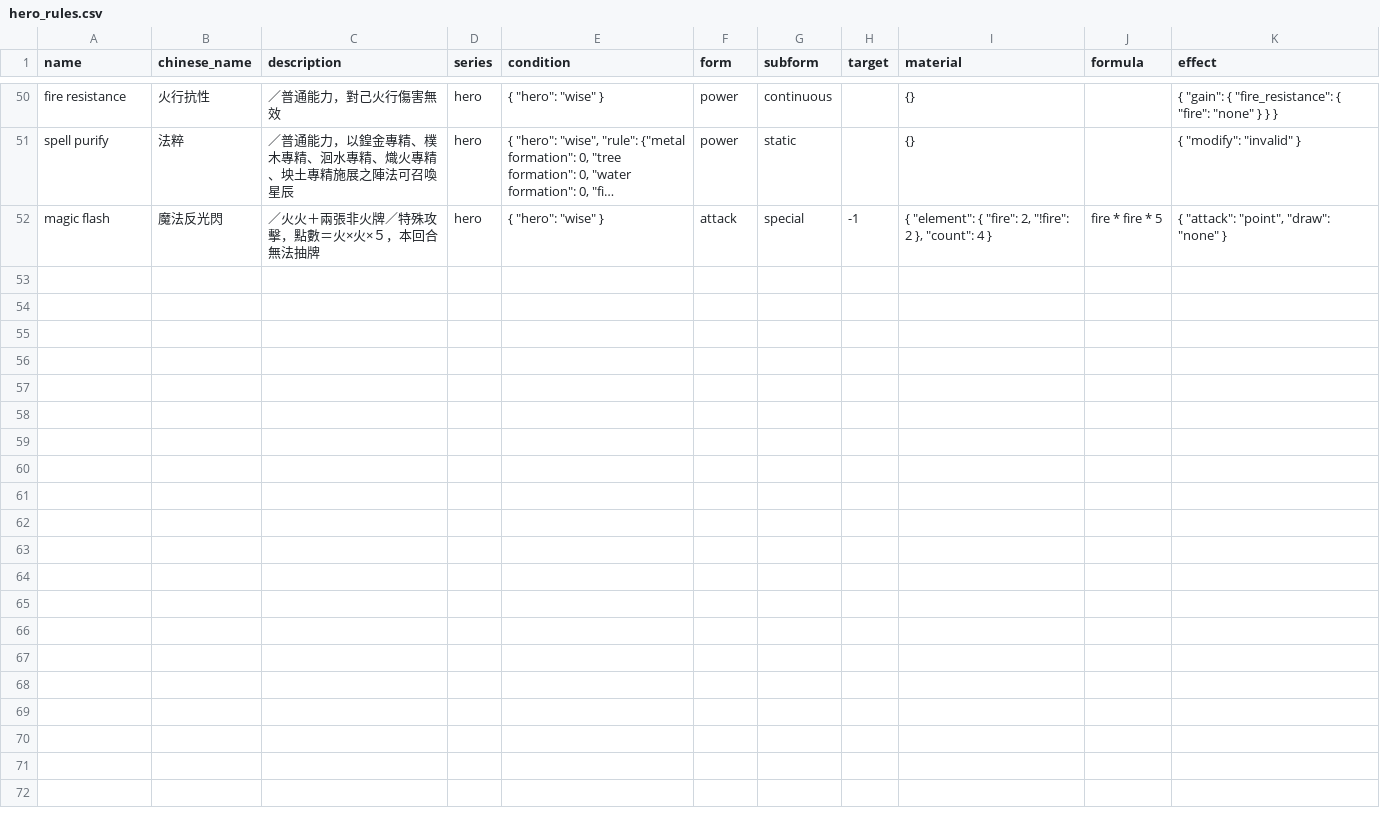
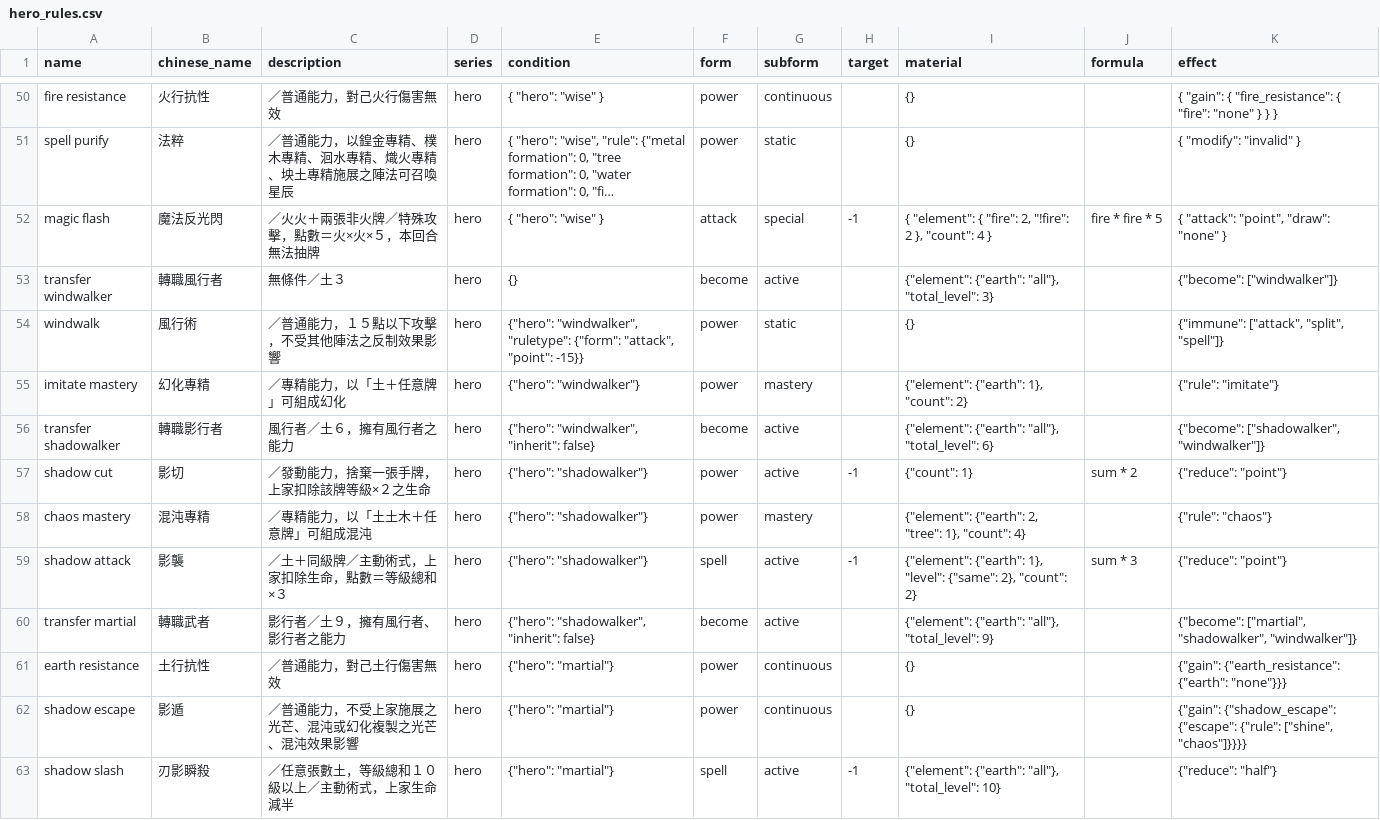
Before and after one commit to Unicellular/cfegame, a CSV file: db/hero_rules.csv, drawn as a sheet; only a part is shown, gaps mark what is left out; long unchanged cells end in …; the diff names each change by its address in the sheet, - before the commit and + after, or states it on an @@ line.

```diff
--- a/db/hero_rules.csv
+++ b/db/hero_rules.csv
+row 53: transfer windwalker | 轉職風行者 | 無條件／土３ | hero | {} | become | active |  | {"element": {"earth": "all"}, "total_level": 3} |  | {"become": ["windwalker"]}
+row 54: windwalk | 風行術 | ／普通能力，１５點以下攻擊，不受其他陣法之反制效果影響 | hero | {"hero": "windwalker", "ruletype": {"form": "attack", "point": -15}} | power | static |  | {} |  | {"immune": ["attack", "split", "spell"]}
+row 55: imitate mastery | 幻化專精 | ／專精能力，以「土＋任意牌」可組成幻化 | hero | {"hero": "windwalker"} | power | mastery |  | {"element": {"earth": 1}, "count": 2} |  | {"rule": "imitate"}
+row 56: transfer shadowalker | 轉職影行者 | 風行者／土６，擁有風行者之能力 | hero | {"hero": "windwalker", "inherit": false} | become | active |  | {"element": {"earth": "all"}, "total_level": 6} |  | {"become": ["shadowalker", "windwalker"]}
+row 57: shadow cut | 影切 | ／發動能力，捨棄一張手牌，上家扣除該牌等級×２之生命 | hero | {"hero": "shadowalker"} | power | active | -1 | {"count": 1} | sum * 2 | {"reduce": "point"}
+row 58: chaos mastery | 混沌專精 | ／專精能力，以「土土木＋任意牌」可組成混沌 | hero | {"hero": "shadowalker"} | power | mastery |  | {"element": {"earth": 2, "tree": 1}, "count": 4} |  | {"rule": "chaos"}
+row 59: shadow attack | 影襲 | ／土＋同級牌／主動術式，上家扣除生命，點數＝等級總和×３ | hero | {"hero": "shadowalker"} | spell | active | -1 | {"element": {"earth": 1}, "level": {"same": 2}, "count": 2} | sum * 3 | {"reduce": "point"}
+row 60: transfer martial | 轉職武者 | 影行者／土９，擁有風行者、影行者之能力 | hero | {"hero": "shadowalker", "inherit": false} | become | active |  | {"element": {"earth": "all"}, "total_level": 9} |  | {"become": ["martial", "shadowalker", "windwalker"]}
+row 61: earth resistance | 土行抗性 | ／普通能力，對己土行傷害無效 | hero | {"hero": "martial"} | power | continuous |  | {} |  | {"gain": {"earth_resistance": {"earth": "none"}}}
+row 62: shadow escape | 影遁 | ／普通能力，不受上家施展之光芒、混沌或幻化複製之光芒、混沌效果影響 | hero | {"hero": "martial"} | power | continuous |  | {} |  | {"gain": {"shadow_escape": {"escape": {"rule": ["shine", "chaos"]}}}}
+row 63: shadow slash | 刃影瞬殺 | ／任意張數土，等級總和１０級以上／主動術式，上家生命減半 | hero | {"hero": "martial"} | spell | active | -1 | {"element": {"earth": "all"}, "total_level": 10} |  | {"reduce": "half"}
```
Also changed, not shown: 3 other files.
